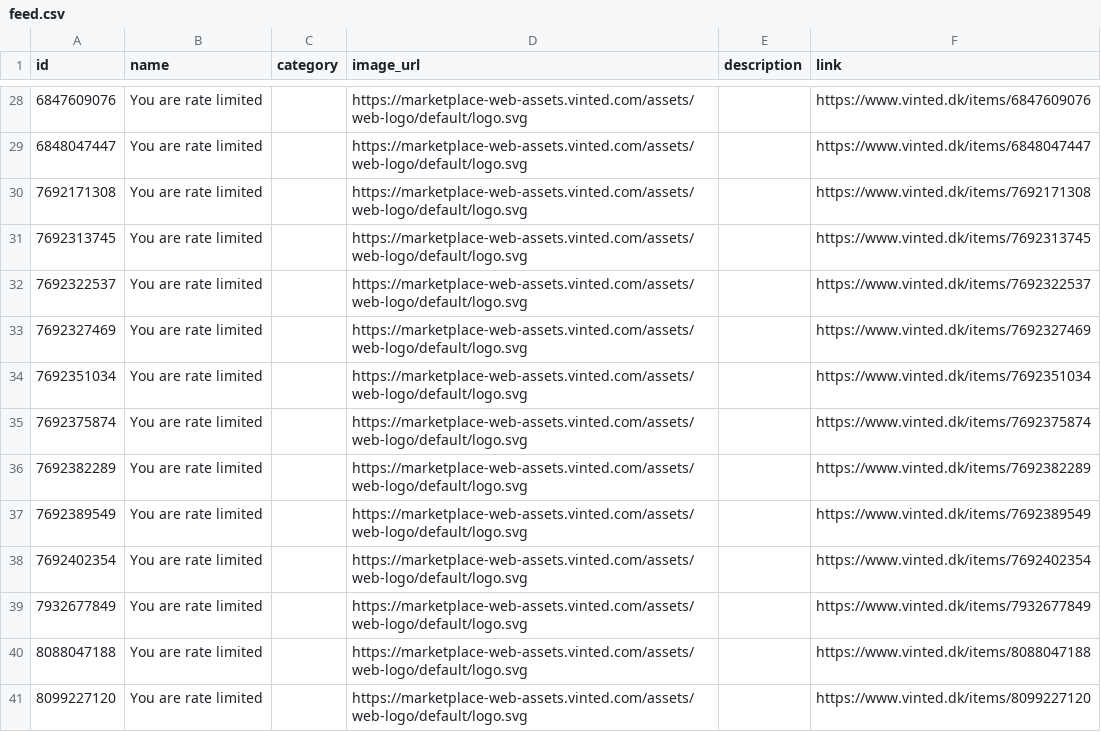
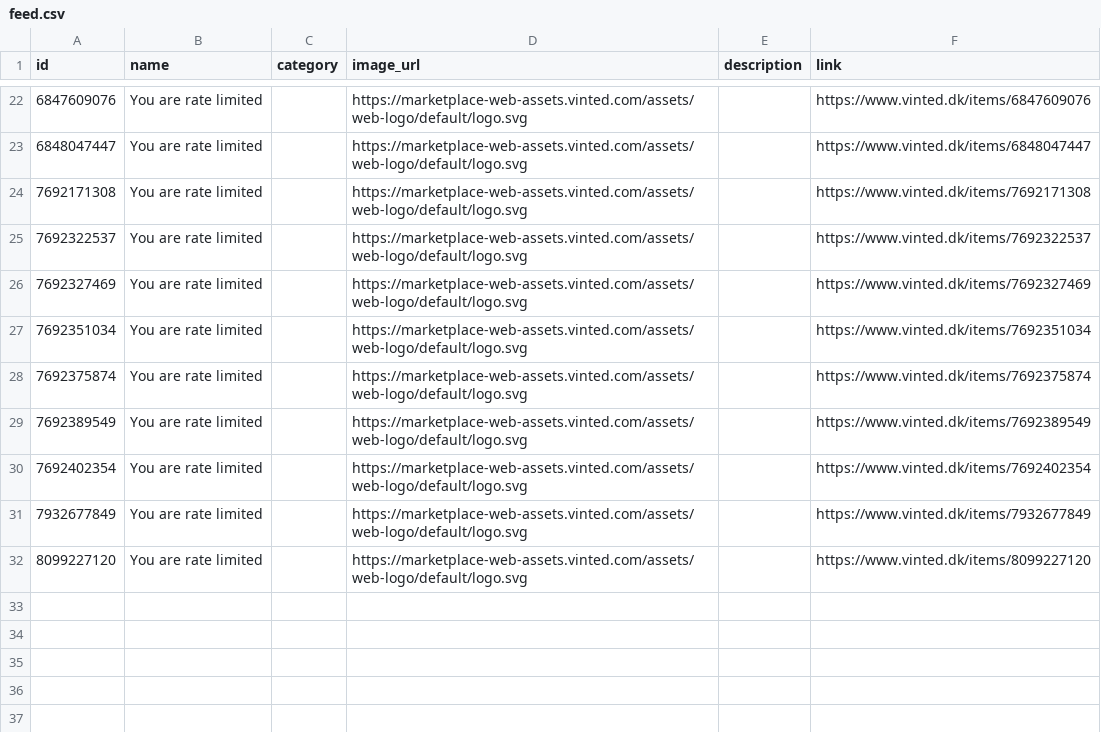
Before and after one commit to topMSD/vinted-scraper, a CSV file: data/feed.csv, drawn as a sheet; only a part is shown, gaps mark what is left out; the diff covers the shown part only.

```diff
--- a/data/feed.csv
+++ b/data/feed.csv
@@ -30,3 +24,2 @@ id,name,category,image_url,description,link
 7692171308,You are rate limited,,https://marketplace-web-assets.vinted.com/assets/web-logo/default/logo.svg,,https://www.vinted.dk/items/7692171308
-7692313745,You are rate limited,,https://marketplace-web-assets.vinted.com/assets/web-logo/default/logo.svg,,https://www.vinted.dk/items/7692313745
 7692322537,You are rate limited,,https://marketplace-web-assets.vinted.com/assets/web-logo/default/logo.svg,,https://www.vinted.dk/items/7692322537
@@ -35,3 +28,2 @@ id,name,category,image_url,description,link
 7692375874,You are rate limited,,https://marketplace-web-assets.vinted.com/assets/web-logo/default/logo.svg,,https://www.vinted.dk/items/7692375874
-7692382289,You are rate limited,,https://marketplace-web-assets.vinted.com/assets/web-logo/default/logo.svg,,https://www.vinted.dk/items/7692382289
 7692389549,You are rate limited,,https://marketplace-web-assets.vinted.com/assets/web-logo/default/logo.svg,,https://www.vinted.dk/items/7692389549
@@ -39,3 +31,2 @@ id,name,category,image_url,description,link
 7932677849,You are rate limited,,https://marketplace-web-assets.vinted.com/assets/web-logo/default/logo.svg,,https://www.vinted.dk/items/7932677849
-8088047188,You are rate limited,,https://marketplace-web-assets.vinted.com/assets/web-logo/default/logo.svg,,https://www.vinted.dk/items/8088047188
 8099227120,You are rate limited,,https://marketplace-web-assets.vinted.com/assets/web-logo/default/logo.svg,,https://www.vinted.dk/items/8099227120
```
Also changed, not shown: 6 removed rows and 15 edited cells elsewhere in this file.
